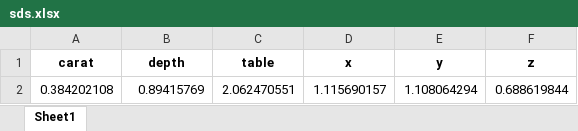
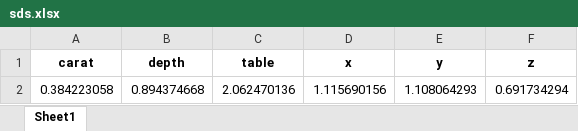
Before and after one commit to Dontemon/Data-Analysis, an Excel workbook: sds.xlsx, sheet Sheet1, drawn as a sheet; values as stored, in another font and other column widths than the file's, no borders; removed rows and columns are numbered as before the commit, all else as after; the diff names each change by its address in the sheet, - before the commit and + after, or states it on an @@ line.

```diff
--- a/sds.xlsx (sheet Sheet1)
+++ b/sds.xlsx (sheet Sheet1)
-row 2: 0.384202108 | 0.89415769 | 2.062470551 | 1.115690157 | 1.108064294 | 0.688619844
+row 2: 0.384223058 | 0.894374668 | 2.062470136 | 1.115690156 | 1.108064293 | 0.691734294
```
Also changed, not shown: means.xlsx, 3 other files.
